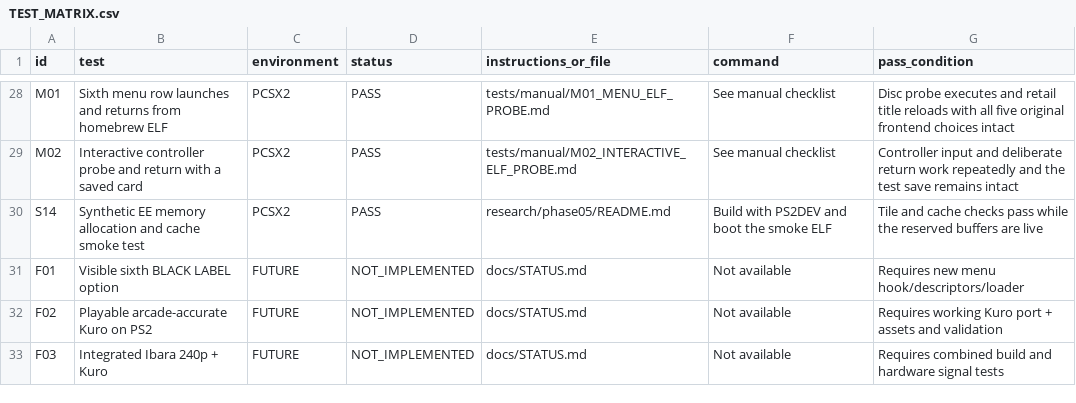
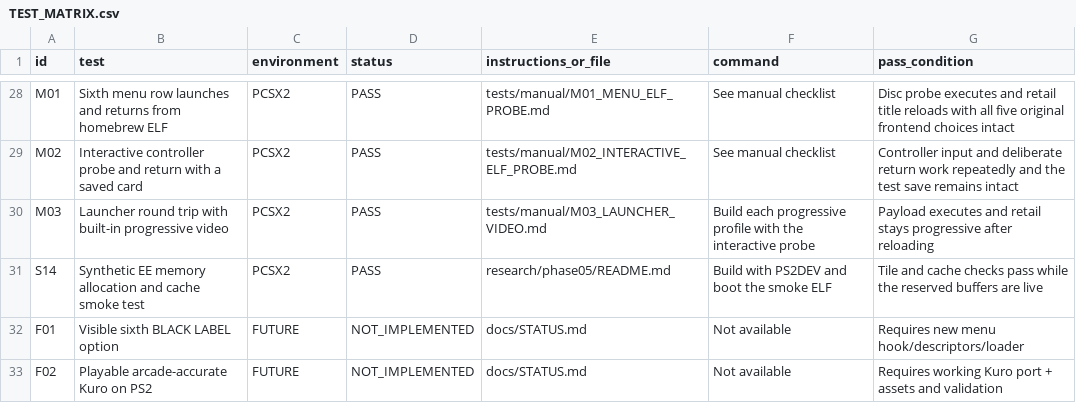
Before and after one commit to calcification/ibara-complete, a CSV file: TEST_MATRIX.csv, drawn as a sheet; only a part is shown, gaps mark what is left out; the shorter side is filled out with more unchanged rows.

Commit message:
Support configurable payload labels and verified progressive launcher builds

```diff
--- a/TEST_MATRIX.csv
+++ b/TEST_MATRIX.csv
@@ -29,2 +29,3 @@ M01,Sixth menu row launches and returns from homebrew ELF,PCSX2,PASS,tests/manua
 M02,Interactive controller probe and return with a saved card,PCSX2,PASS,tests/manual/M02_INTERACTIVE_ELF_PROBE.md,See manual checklist,Controller input and deliberate return work repeatedly and the test save remains intact
+M03,Launcher round trip with built-in progressive video,PCSX2,PASS,tests/manual/M03_LAUNCHER_VIDEO.md,Build each progressive profile with the interactive probe,Payload executes and retail stays progressive after reloading
 S14,Synthetic EE memory allocation and cache smoke test,PCSX2,PASS,research/phase05/README.md,Build with PS2DEV and boot the smoke ELF,Tile and cache checks pass while the reserved buffers are live
```
Also changed, not shown: 6 other files.
